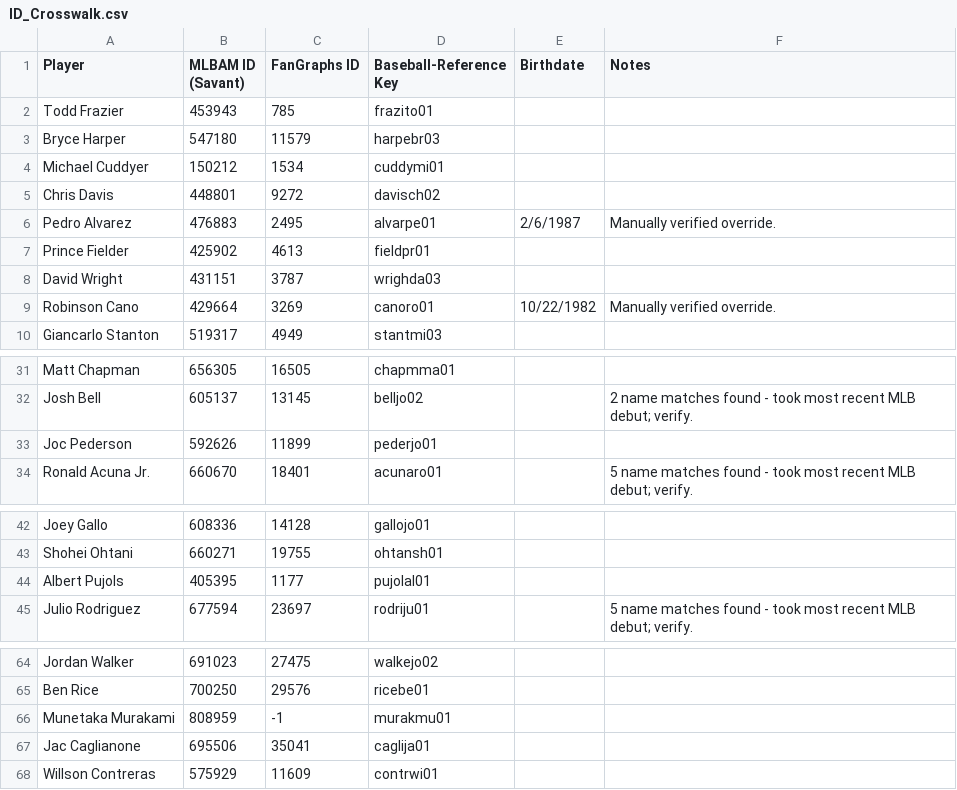
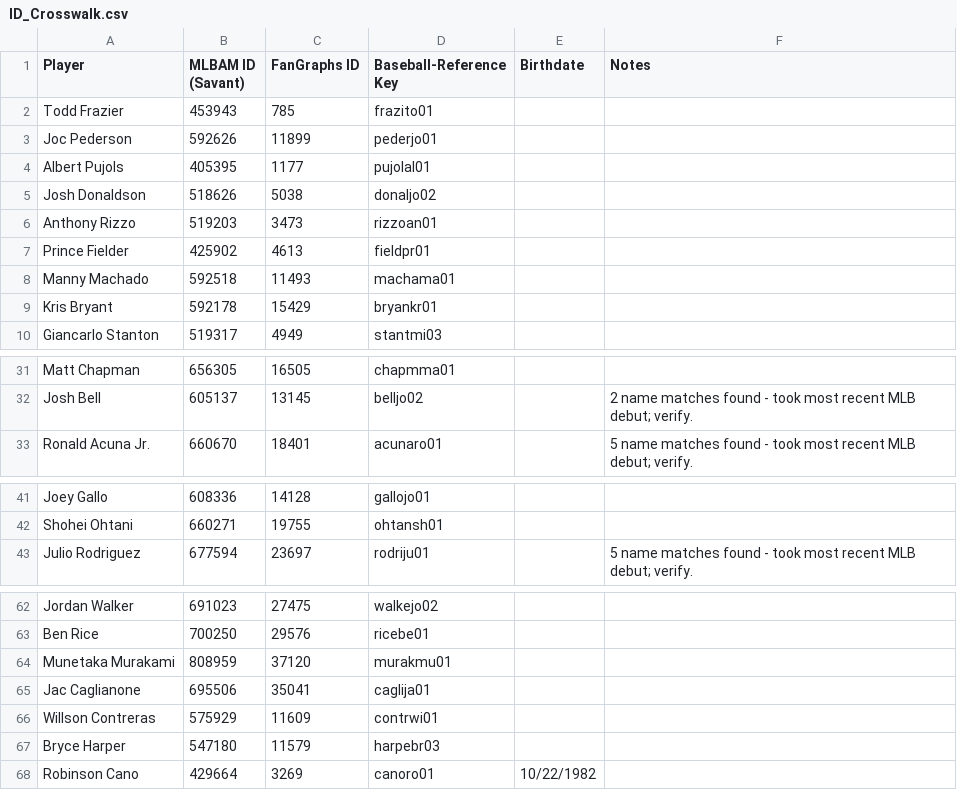
Before and after one commit to rollojack/da-401, a CSV file: data/ID_Crosswalk.csv, drawn as a sheet; only a part is shown, gaps mark what is left out.

```diff
--- a/data/ID_Crosswalk.csv
+++ b/data/ID_Crosswalk.csv
@@ -2,9 +2,9 @@ Player,MLBAM ID (Savant),FanGraphs ID,Baseball-Reference Key,Birthdate,Notes
 Todd Frazier,453943,785,frazito01,,
-Bryce Harper,547180,11579,harpebr03,,
-Michael Cuddyer,150212,1534,cuddymi01,,
-Chris Davis,448801,9272,davisch02,,
-Pedro Alvarez,476883,2495,alvarpe01,2/6/1987,Manually verified override.
+Joc Pederson,592626,11899,pederjo01,,
+Albert Pujols,405395,1177,pujolal01,,
+Josh Donaldson,518626,5038,donaljo02,,
+Anthony Rizzo,519203,3473,rizzoan01,,
 Prince Fielder,425902,4613,fieldpr01,,
-David Wright,431151,3787,wrighda03,,
-Robinson Cano,429664,3269,canoro01,10/22/1982,Manually verified override.
+Manny Machado,592518,11493,machama01,,
+Kris Bryant,592178,15429,bryankr01,,
 Giancarlo Stanton,519317,4949,stantmi03,,
@@ -32,3 +32,2 @@ Matt Chapman,656305,16505,chapmma01,,
 Josh Bell,605137,13145,belljo02,,2 name matches found - took most recent MLB debut; verify.
-Joc Pederson,592626,11899,pederjo01,,
 Ronald Acuna Jr.,660670,18401,acunaro01,,5 name matches found - took most recent MLB debut; verify.
@@ -43,3 +42,2 @@ Joey Gallo,608336,14128,gallojo01,,
 Shohei Ohtani,660271,19755,ohtansh01,,
-Albert Pujols,405395,1177,pujolal01,,
 Julio Rodriguez,677594,23697,rodriju01,,5 name matches found - took most recent MLB debut; verify.
@@ -65,4 +63,6 @@ Jordan Walker,691023,27475,walkejo02,,
 Ben Rice,700250,29576,ricebe01,,
-Munetaka Murakami,808959,-1,murakmu01,,
+Munetaka Murakami,808959,37120,murakmu01,,
 Jac Caglianone,695506,35041,caglija01,,
 Willson Contreras,575929,11609,contrwi01,,
+Bryce Harper,547180,11579,harpebr03,,
+Robinson Cano,429664,3269,canoro01,10/22/1982,
```
Also changed, not shown: data/Participants.csv, 47 other files.
